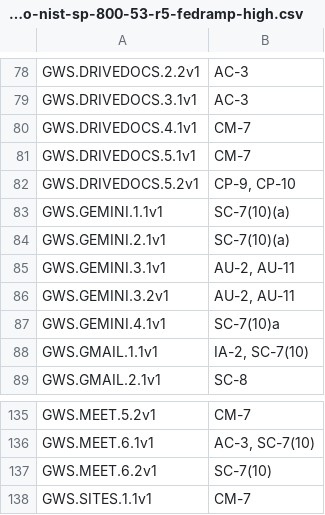
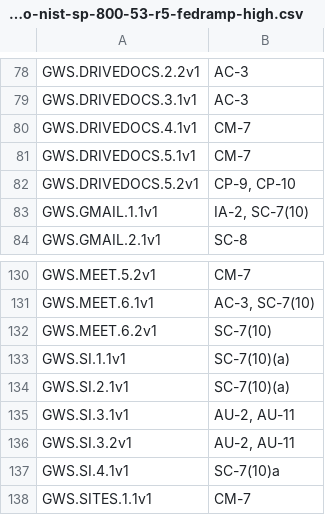
Before and after one commit to cisagov/ScubaGoggles, a CSV file: scubagoggles/mappings/scuba-to-nist-sp-800-53-r5-fedramp-high.csv, drawn as a sheet; only a part is shown, gaps mark what is left out.

```diff
--- a/scubagoggles/mappings/scuba-to-nist-sp-800-53-r5-fedramp-high.csv
+++ b/scubagoggles/mappings/scuba-to-nist-sp-800-53-r5-fedramp-high.csv
@@ -82,7 +82,2 @@ GWS.DRIVEDOCS.5.1v1,CM-7
 GWS.DRIVEDOCS.5.2v1,"CP-9, CP-10"
-GWS.GEMINI.1.1v1,SC-7(10)(a)
-GWS.GEMINI.2.1v1,SC-7(10)(a)
-GWS.GEMINI.3.1v1,"AU-2, AU-11"
-GWS.GEMINI.3.2v1,"AU-2, AU-11"
-GWS.GEMINI.4.1v1,SC-7(10)a
 GWS.GMAIL.1.1v1,"IA-2, SC-7(10)"
@@ -137,2 +132,7 @@ GWS.MEET.6.1v1,"AC-3, SC-7(10)"
 GWS.MEET.6.2v1,SC-7(10)
+GWS.SI.1.1v1,SC-7(10)(a)
+GWS.SI.2.1v1,SC-7(10)(a)
+GWS.SI.3.1v1,"AU-2, AU-11"
+GWS.SI.3.2v1,"AU-2, AU-11"
+GWS.SI.4.1v1,SC-7(10)a
 GWS.SITES.1.1v1,CM-7
```
Also changed, not shown: 13 other files.
